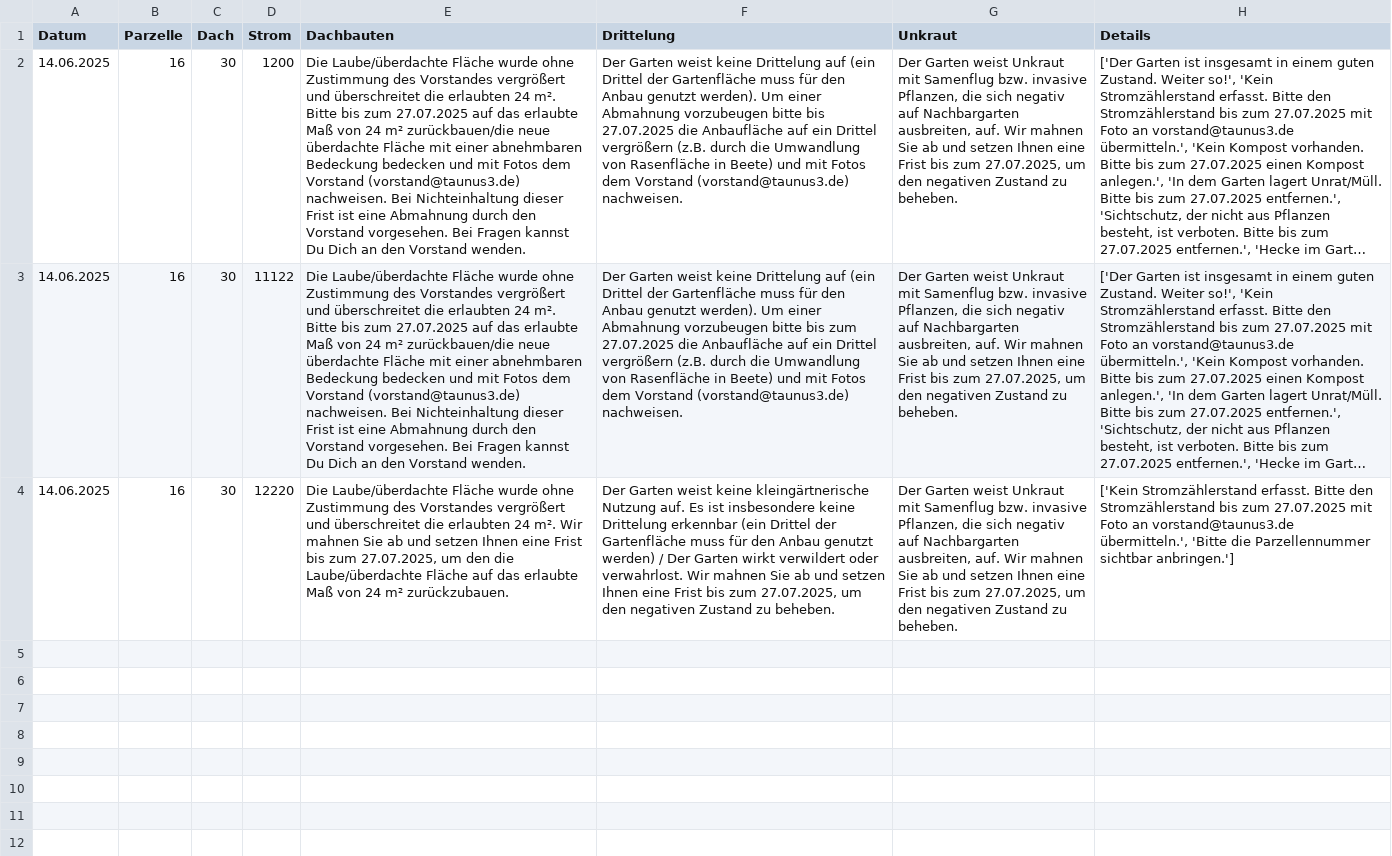
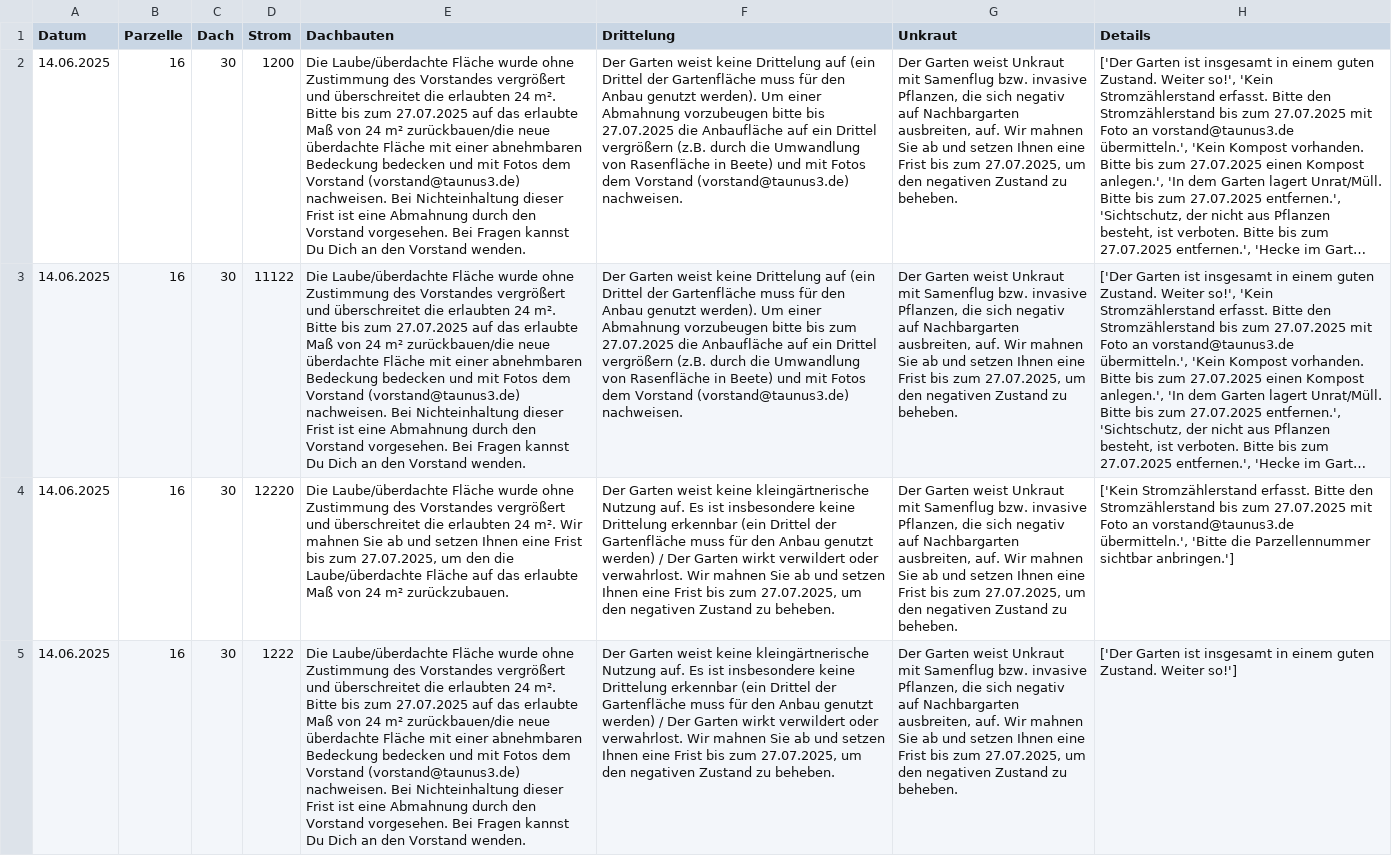
Before and after one commit to steff-sson/taunus3-gartenbegehung, a CSV file: static/gartenbegehung.csv, drawn as a sheet; long unchanged cells end in …; the diff names each change by its address in the sheet, - before the commit and + after, or states it on an @@ line.

```diff
--- a/static/gartenbegehung.csv
+++ b/static/gartenbegehung.csv
+row 5: 14.06.2025 | 16 | 30 | 1222 | Die Laube/überdachte Fläche wurde ohne Zustimmung des Vorstandes vergrößert und überschreitet die erlaubten 24 m². Bitte bis zum 27.07.2025 auf das erlaubte Maß von 24 m² zurückbauen/die neue überdachte Fläche mit einer abnehmbaren Bedeckung bedecken und mit Fotos dem Vorstand (vorstand@taunus3.de) nachweisen. Bei Nichteinhaltung dieser Frist ist eine Abmahnung durch den Vorstand vorgesehen. Bei Fragen kannst Du Dich an den Vorstand wenden. | Der Garten weist keine kleingärtnerische Nutzung auf. Es ist insbesondere keine Drittelung erkennbar (ein Drittel der Gartenfläche muss für den Anbau genutzt werden) / Der Garten wirkt verwildert oder verwahrlost. Wir mahnen Sie ab und setzen Ihnen eine Frist bis zum 27.07.2025, um den negativen Zustand zu beheben. | Der Garten weist Unkraut mit Samenflug bzw. invasive Pflanzen, die sich negativ auf Nachbargarten ausbreiten, auf. Wir mahnen Sie ab und setzen Ihnen eine Frist bis zum 27.07.2025, um den negativen Zustand zu beheben. | ['Der Garten ist insgesamt in einem guten Zustand. Weiter so!']
```
Also changed, not shown: 2 other files.
